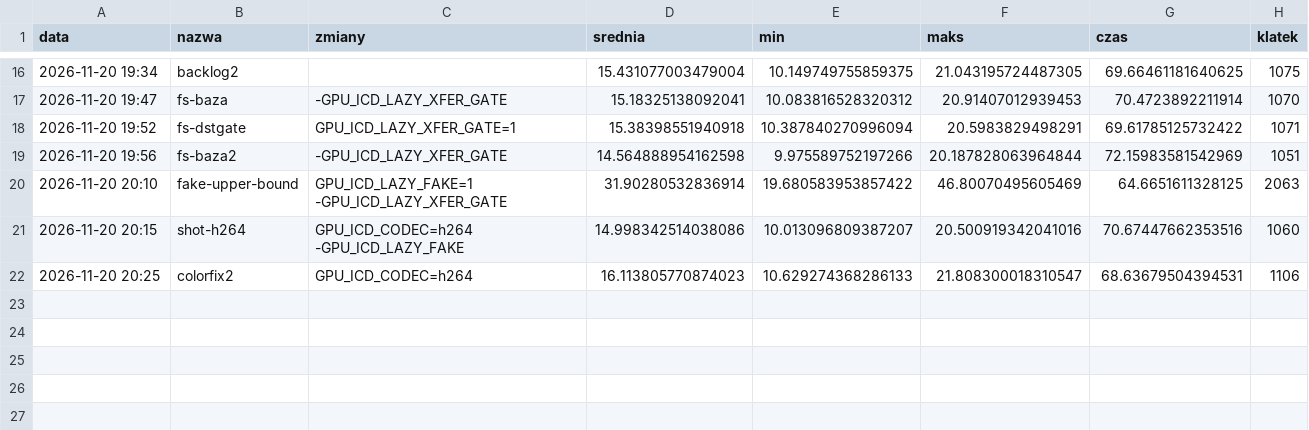
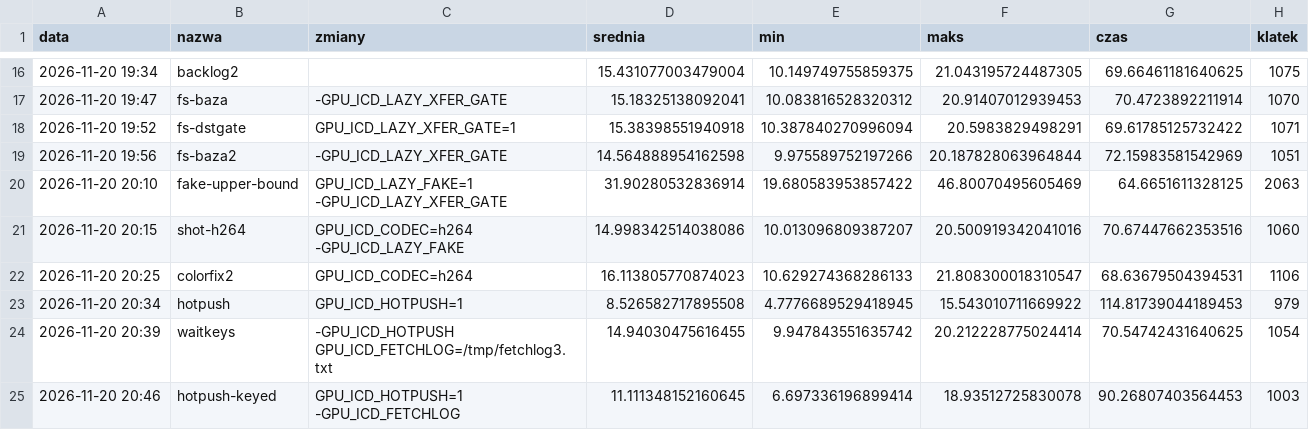
Before and after one commit to wasyleque/gpu-over-wifi, a TSV file: docs/measurements/cp-bench-runs.tsv, drawn as a sheet; only a part is shown, gaps mark what is left out.

```diff
--- a/docs/measurements/cp-bench-runs.tsv
+++ b/docs/measurements/cp-bench-runs.tsv
@@ -22 +22,4 @@ data	nazwa	zmiany	srednia	min	maks	czas	klatek
 2026-11-20 20:25	colorfix2	GPU_ICD_CODEC=h264	16.113805770874023	10.629274368286133	21.808300018310547	68.63679504394531	1106
+2026-11-20 20:34	hotpush	GPU_ICD_HOTPUSH=1	8.526582717895508	4.7776689529418945	15.543010711669922	114.81739044189453	979
+2026-11-20 20:39	waitkeys	-GPU_ICD_HOTPUSH GPU_ICD_FETCHLOG=/tmp/fetchlog3.txt	14.94030475616455	9.947843551635742	20.212228775024414	70.54742431640625	1054
+2026-11-20 20:46	hotpush-keyed	GPU_ICD_HOTPUSH=1 -GPU_ICD_FETCHLOG	11.111348152160645	6.697336196899414	18.93512725830078	90.26807403564453	1003
```
Also changed, not shown: 6 other files.
